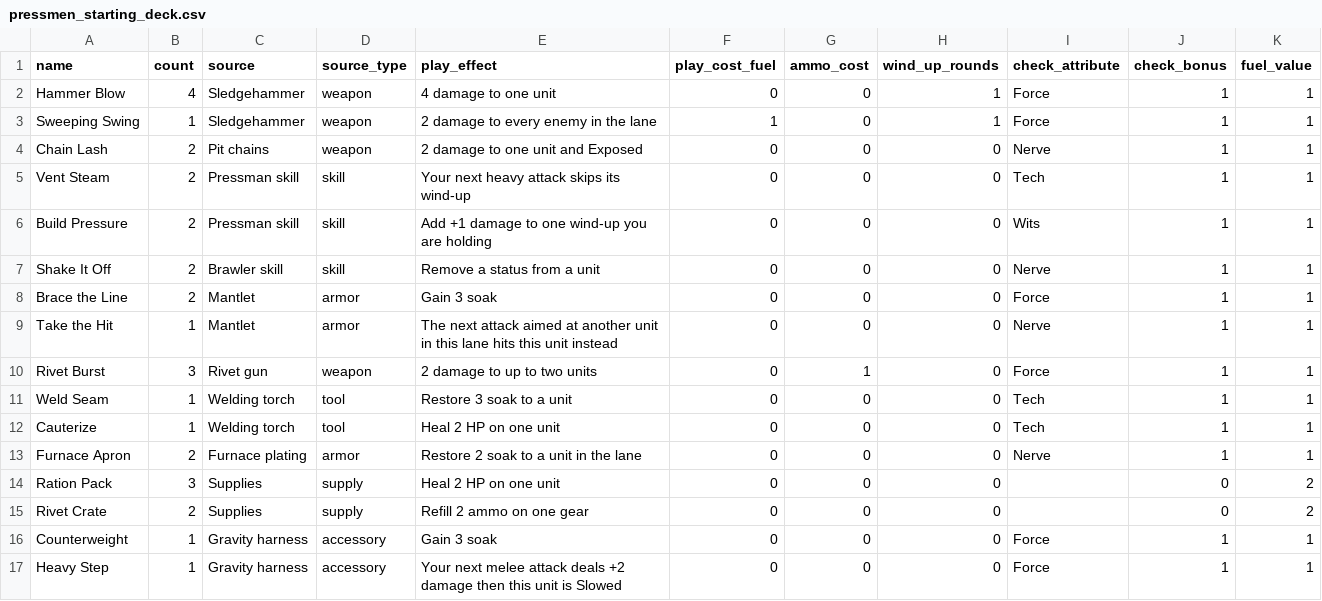
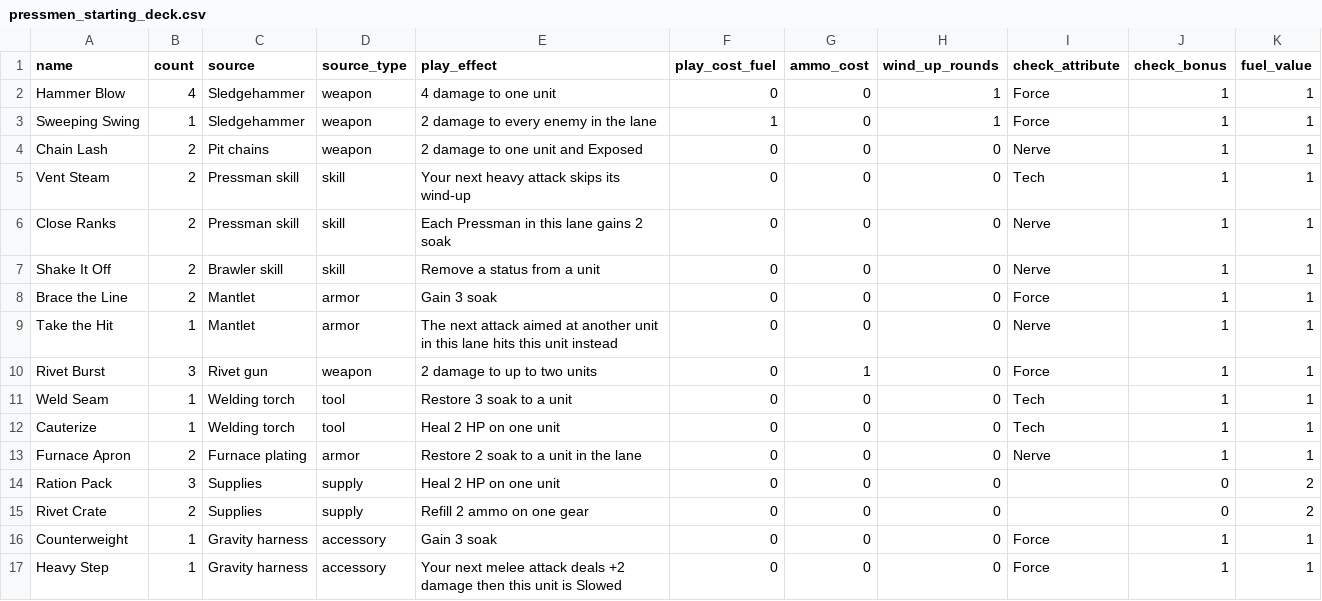
Before and after one commit to TheLegendBoss/HiveBuilder, a CSV file: data/pressmen_starting_deck.csv, drawn as a sheet.

```diff
--- a/data/pressmen_starting_deck.csv
+++ b/data/pressmen_starting_deck.csv
@@ -5,3 +5,3 @@ Chain Lash,2,Pit chains,weapon,2 damage to one unit and Exposed,0,0,0,Nerve,1,1
 Vent Steam,2,Pressman skill,skill,Your next heavy attack skips its wind-up,0,0,0,Tech,1,1
-Build Pressure,2,Pressman skill,skill,Add +1 damage to one wind-up you are holding,0,0,0,Wits,1,1
+Close Ranks,2,Pressman skill,skill,Each Pressman in this lane gains 2 soak,0,0,0,Nerve,1,1
 Shake It Off,2,Brawler skill,skill,Remove a status from a unit,0,0,0,Nerve,1,1
```
Also changed, not shown: 2 other files.
